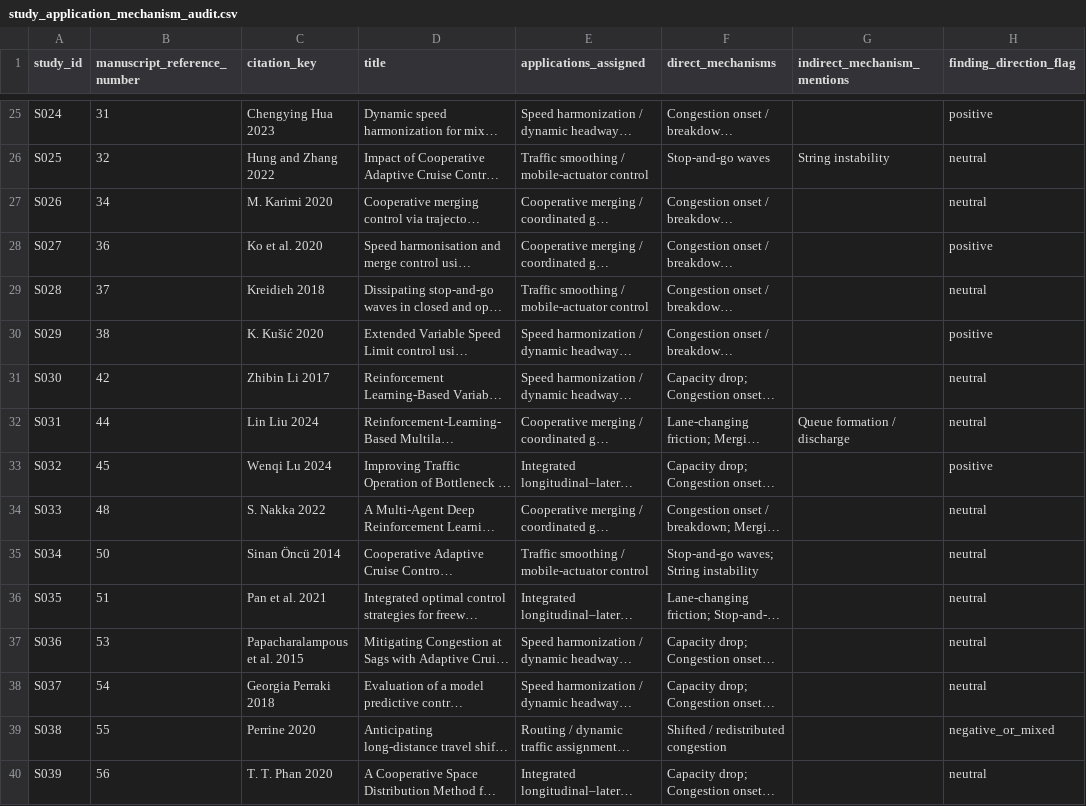
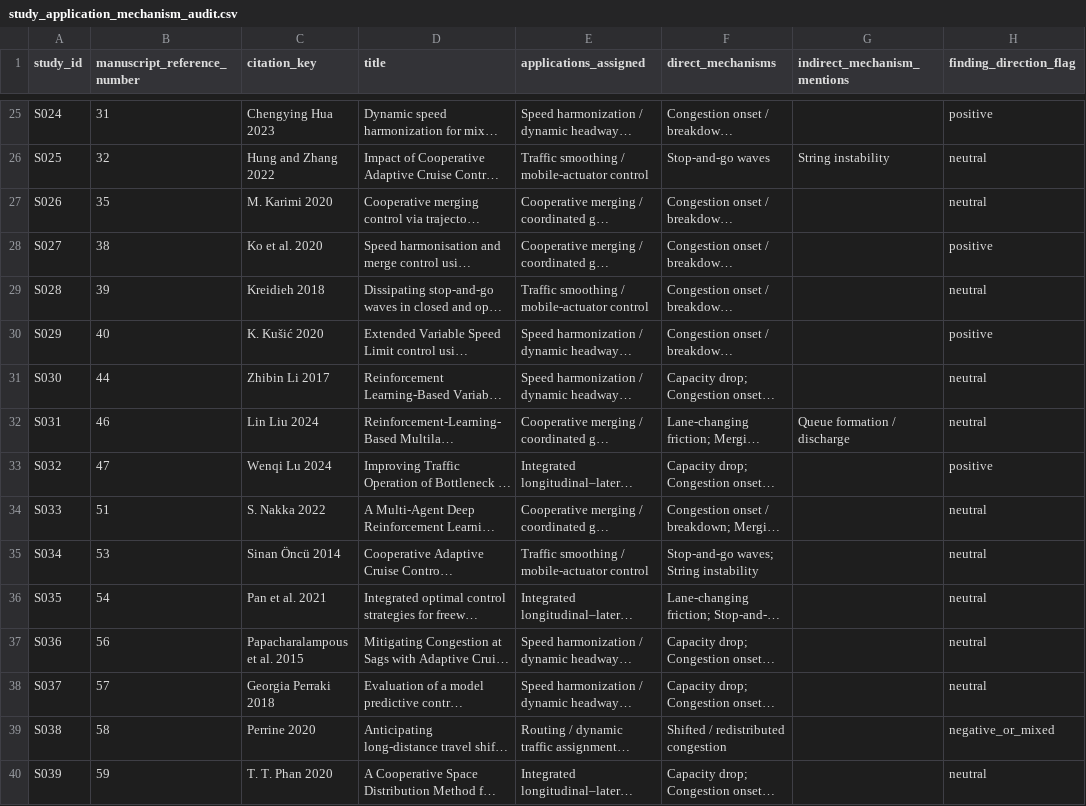
Before and after one commit to Triple3A/AV-CAV-Congestion-Review-Data, a CSV file: data/study_application_mechanism_audit.csv, drawn as a sheet; only a part is shown, gaps mark what is left out; long unchanged cells end in …; the diff covers the shown part only; the diff names each change by its address in the sheet, - before the commit and + after, or states it on an @@ line.

```diff
--- a/data/study_application_mechanism_audit.csv
+++ b/data/study_application_mechanism_audit.csv
-B27 (manuscript_reference_number): 34
+B27 (manuscript_reference_number): 35
-B28 (manuscript_reference_number): 36
+B28 (manuscript_reference_number): 38
-B29 (manuscript_reference_number): 37
+B29 (manuscript_reference_number): 39
-B30 (manuscript_reference_number): 38
+B30 (manuscript_reference_number): 40
-B31 (manuscript_reference_number): 42
+B31 (manuscript_reference_number): 44
-B32 (manuscript_reference_number): 44
+B32 (manuscript_reference_number): 46
-B33 (manuscript_reference_number): 45
+B33 (manuscript_reference_number): 47
-B34 (manuscript_reference_number): 48
+B34 (manuscript_reference_number): 51
-B35 (manuscript_reference_number): 50
+B35 (manuscript_reference_number): 53
-B36 (manuscript_reference_number): 51
+B36 (manuscript_reference_number): 54
-B37 (manuscript_reference_number): 53
+B37 (manuscript_reference_number): 56
-B38 (manuscript_reference_number): 54
+B38 (manuscript_reference_number): 57
-B39 (manuscript_reference_number): 55
+B39 (manuscript_reference_number): 58
-B40 (manuscript_reference_number): 56
+B40 (manuscript_reference_number): 59
```
Also changed, not shown: 5 added rows and 26 edited cells elsewhere in this file, data/application_mechanism_evidence_map.csv, data/screening_flow.csv, 2 other files.
